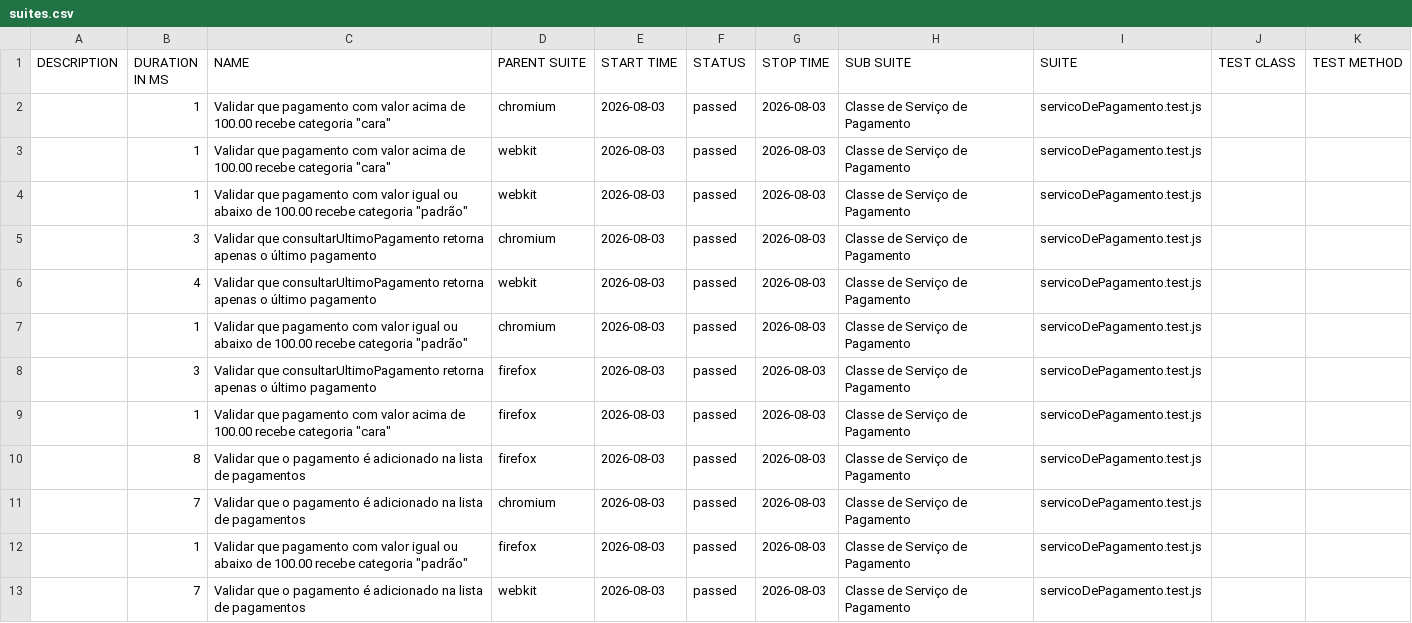
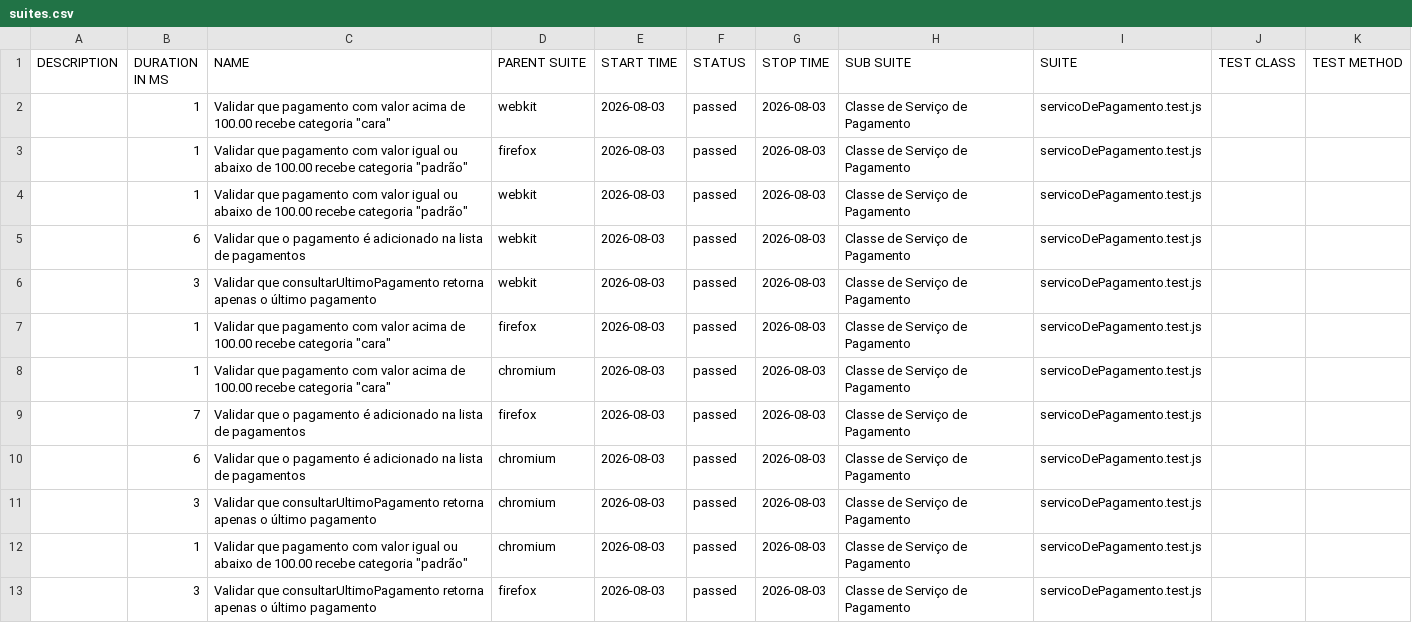
Before and after one commit to Pattyd08/trabalho-conclusao-ci, a CSV file: deploy/data/suites.csv, drawn as a sheet.

Commit message:
deploy: 3a88e52776d48c73abc2d0bb24ecb81035bb7684

```diff
--- a/deploy/data/suites.csv
+++ b/deploy/data/suites.csv
@@ -1,13 +1,13 @@
 "DESCRIPTION","DURATION IN MS","NAME","PARENT SUITE","START TIME","STATUS","STOP TIME","SUB SUITE","SUITE","TEST CLASS","TEST METHOD"
+"","1","Validar que pagamento com valor acima de 100.00 recebe categoria ""cara""","webkit","2026-08-03","passed","2026-08-03","Classe de Serviço de Pagamento","servicoDePagamento.test.js","",""
+"","1","Validar que pagamento com valor igual ou abaixo de 100.00 recebe categoria ""padrão""","firefox","2026-08-03","passed","2026-08-03","Classe de Serviço de Pagamento","servicoDePagamento.test.js","",""
+"","1","Validar que pagamento com valor igual ou abaixo de 100.00 recebe categoria ""padrão""","webkit","2026-08-03","passed","2026-08-03","Classe de Serviço de Pagamento","servicoDePagamento.test.js","",""
+"","6","Validar que o pagamento é adicionado na lista de pagamentos","webkit","2026-08-03","passed","2026-08-03","Classe de Serviço de Pagamento","servicoDePagamento.test.js","",""
+"","3","Validar que consultarUltimoPagamento retorna apenas o último pagamento","webkit","2026-08-03","passed","2026-08-03","Classe de Serviço de Pagamento","servicoDePagamento.test.js","",""
+"","1","Validar que pagamento com valor acima de 100.00 recebe categoria ""cara""","firefox","2026-08-03","passed","2026-08-03","Classe de Serviço de Pagamento","servicoDePagamento.test.js","",""
 "","1","Validar que pagamento com valor acima de 100.00 recebe categoria ""cara""","chromium","2026-08-03","passed","2026-08-03","Classe de Serviço de Pagamento","servicoDePagamento.test.js","",""
-"","1","Validar que pagamento com valor acima de 100.00 recebe categoria ""cara""","webkit","2026-08-03","passed","2026-08-03","Classe de Serviço de Pagamento","servicoDePagamento.test.js","",""
-"","1","Validar que pagamento com valor igual ou abaixo de 100.00 recebe categoria ""padrão""","webkit","2026-08-03","passed","2026-08-03","Classe de Serviço de Pagamento","servicoDePagamento.test.js","",""
+"","7","Validar que o pagamento é adicionado na lista de pagamentos","firefox","2026-08-03","passed","2026-08-03","Classe de Serviço de Pagamento","servicoDePagamento.test.js","",""
+"","6","Validar que o pagamento é adicionado na lista de pagamentos","chromium","2026-08-03","passed","2026-08-03","Classe de Serviço de Pagamento","servicoDePagamento.test.js","",""
 "","3","Validar que consultarUltimoPagamento retorna apenas o último pagamento","chromium","2026-08-03","passed","2026-08-03","Classe de Serviço de Pagamento","servicoDePagamento.test.js","",""
-"","4","Validar que consultarUltimoPagamento retorna apenas o último pagamento","webkit","2026-08-03","passed","2026-08-03","Classe de Serviço de Pagamento","servicoDePagamento.test.js","",""
 "","1","Validar que pagamento com valor igual ou abaixo de 100.00 recebe categoria ""padrão""","chromium","2026-08-03","passed","2026-08-03","Classe de Serviço de Pagamento","servicoDePagamento.test.js","",""
 "","3","Validar que consultarUltimoPagamento retorna apenas o último pagamento","firefox","2026-08-03","passed","2026-08-03","Classe de Serviço de Pagamento","servicoDePagamento.test.js","",""
-"","1","Validar que pagamento com valor acima de 100.00 recebe categoria ""cara""","firefox","2026-08-03","passed","2026-08-03","Classe de Serviço de Pagamento","servicoDePagamento.test.js","",""
-"","8","Validar que o pagamento é adicionado na lista de pagamentos","firefox","2026-08-03","passed","2026-08-03","Classe de Serviço de Pagamento","servicoDePagamento.test.js","",""
-"","7","Validar que o pagamento é adicionado na lista de pagamentos","chromium","2026-08-03","passed","2026-08-03","Classe de Serviço de Pagamento","servicoDePagamento.test.js","",""
-"","1","Validar que pagamento com valor igual ou abaixo de 100.00 recebe categoria ""padrão""","firefox","2026-08-03","passed","2026-08-03","Classe de Serviço de Pagamento","servicoDePagamento.test.js","",""
-"","7","Validar que o pagamento é adicionado na lista de pagamentos","webkit","2026-08-03","passed","2026-08-03","Classe de Serviço de Pagamento","servicoDePagamento.test.js","",""
```
Also changed, not shown: 45 other files.
